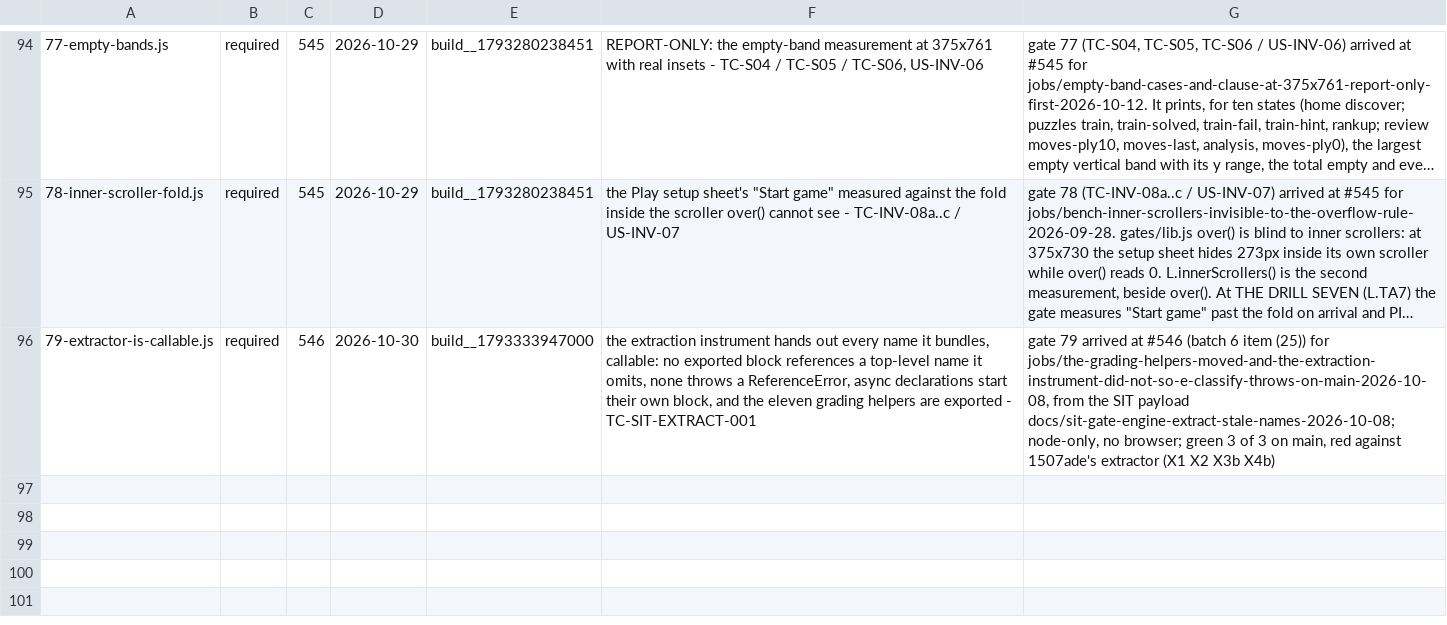
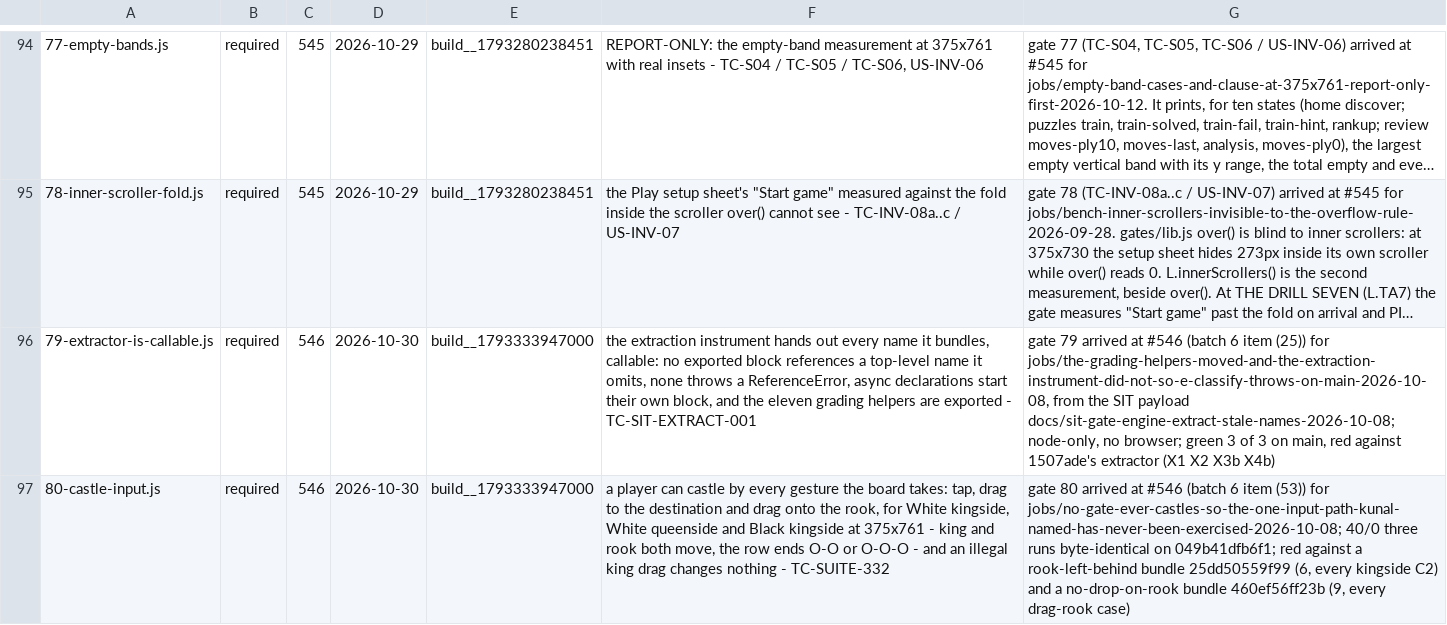
Before and after one commit to LearnToCheckmate/chess-trainer, a TSV file: gates/gate-manifest.tsv, drawn as a sheet; only a part is shown, gaps mark what is left out; long unchanged cells end in …; the diff names each change by its address in the sheet, - before the commit and + after, or states it on an @@ line.

```diff
--- a/gates/gate-manifest.tsv
+++ b/gates/gate-manifest.tsv
+row 97: 80-castle-input.js | required | 546 | 2026-10-30 | build__1793333947000 | a player can castle by every gesture the board takes: tap, drag to the destination and drag onto the rook, for White kingside, White queenside and Black kingside at 375x761 - king and rook both move, the row ends O-O or O-O-O - and an illegal king drag changes nothing - TC-SUITE-332 | gate 80 arrived at #546 (batch 6 item (53)) for jobs/no-gate-ever-castles-so-the-one-input-path-kunal-named-has-never-been-exercised-2026-10-08; 40/0 three runs byte-identical on 049b41dfb6f1; red against a rook-left-behind bundle 25dd50559f99 (6, every kingside C2) and a no-drop-on-rook bundle 460ef56ff23b (9, every drag-rook case)
```
Also changed, not shown: 2 other files.
